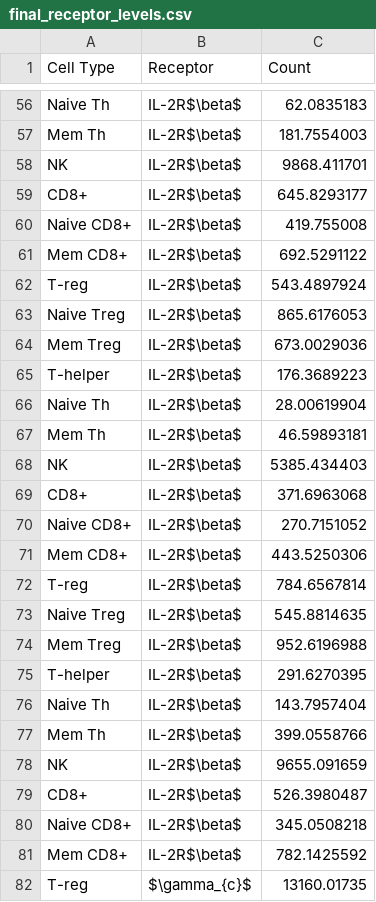
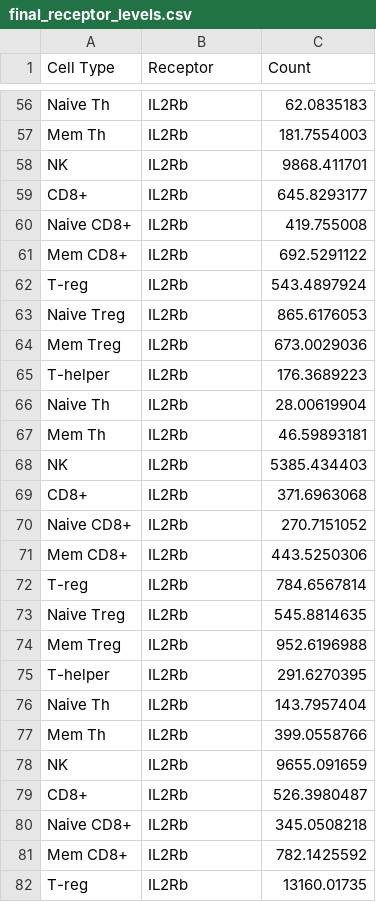
Before and after one commit to meyer-lab/cell-selective-ligands, a CSV file: selecv/data/final_receptor_levels.csv, drawn as a sheet; only a part is shown, gaps mark what is left out; the diff covers the shown part only; the diff names each change by its address in the sheet, - before the commit and + after, or states it on an @@ line.

```diff
--- a/selecv/data/final_receptor_levels.csv
+++ b/selecv/data/final_receptor_levels.csv
-B56:B81 (Receptor): IL-2R$\beta$
+B56:B81 (Receptor): IL2Rb
-B82 (Receptor): $\gamma_{c}$
+B82 (Receptor): IL2Rb
```
Also changed, not shown: 123 edited cells elsewhere in this file, 2 other files.
